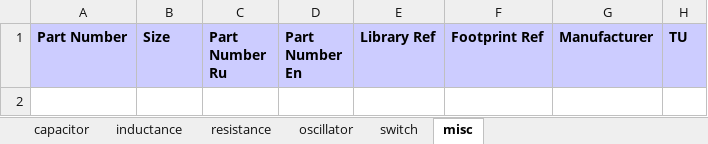
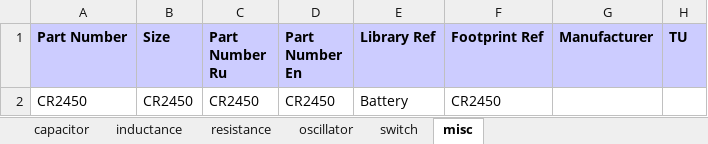
Before and after one commit to garou-g/elem_altium_db2, an Excel workbook: library/discrete.xlsx, sheet misc, drawn as a sheet; values as stored, in another font and other column widths than the file's, no borders; the diff names each change by its address in the sheet, - before the commit and + after, or states it on an @@ line.

```diff
--- a/library/discrete.xlsx (sheet misc)
+++ b/library/discrete.xlsx (sheet misc)
+row 2: CR2450 | CR2450 | CR2450 | CR2450 | Battery | CR2450
```
Also changed, not shown: library/digital.xlsx, library/power_supplies.xlsx, 6 other files.
